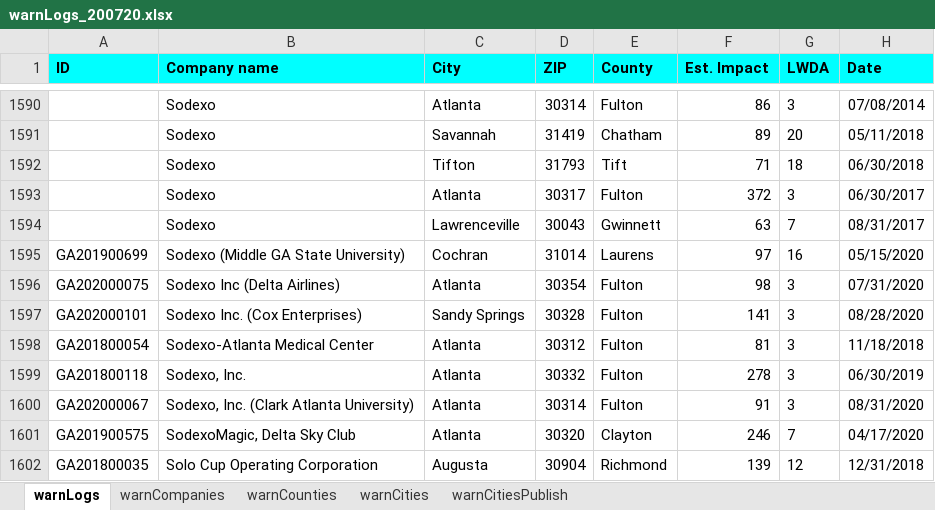
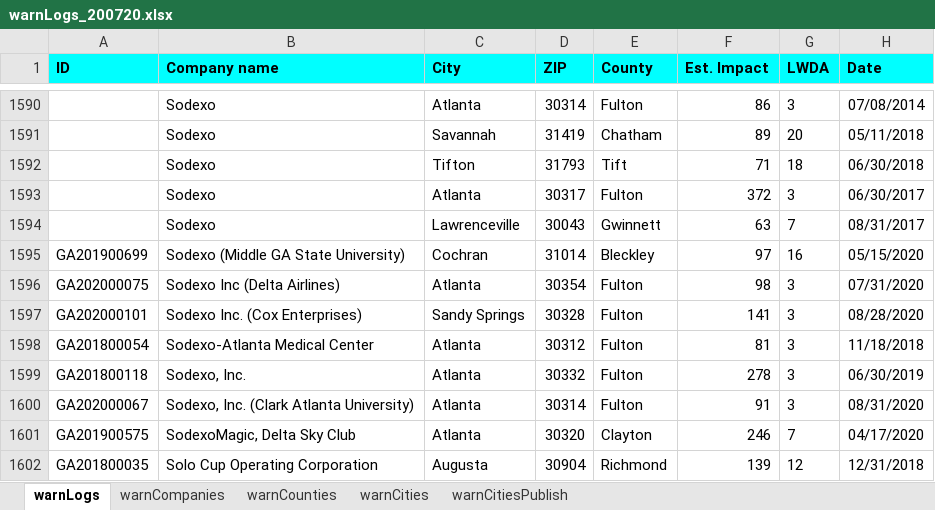
Before and after one commit to mmainzer/warn, an Excel workbook: data/warnLogs_200720.xlsx, sheet warnLogs, drawn as a sheet; only a part is shown, gaps mark what is left out; values as stored, in another font and other column widths than the file's, no borders; the diff names each change by its address in the sheet, - before the commit and + after, or states it on an @@ line.

Commit message:
data correction

```diff
--- a/data/warnLogs_200720.xlsx (sheet warnLogs)
+++ b/data/warnLogs_200720.xlsx (sheet warnLogs)
-E1595 (County): Laurens
+E1595 (County): Bleckley
```
Also changed, not shown: 13 other files.
